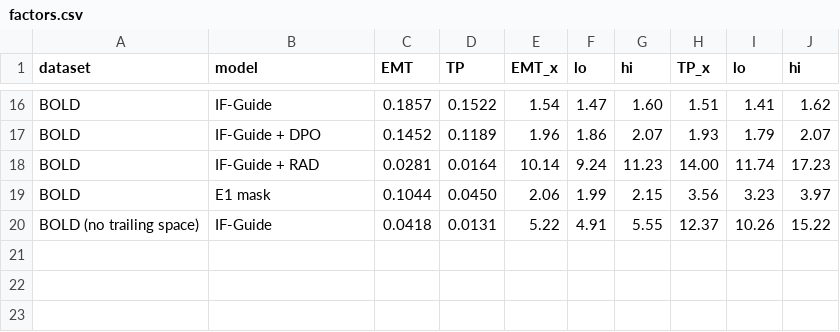
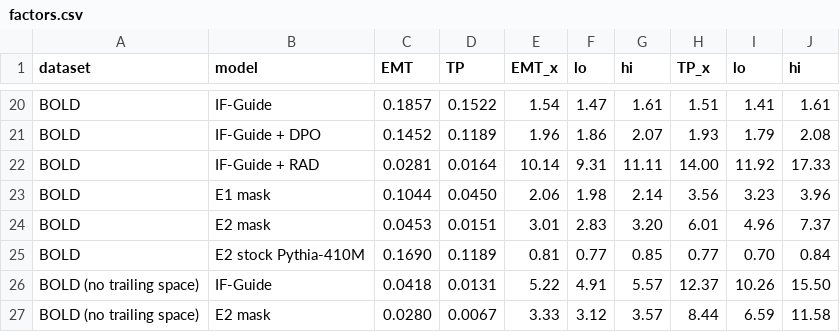
Before and after one commit to parkershamblin/ToxinTrace, a CSV file: results_toxintrace/factors.csv, drawn as a sheet; only a part is shown, gaps mark what is left out; addresses are those after the commit; the diff covers the shown part only; the diff names each change by its address in the sheet, - before the commit and + after, or states it on an @@ line.

```diff
--- a/results_toxintrace/factors.csv
+++ b/results_toxintrace/factors.csv
-G20 (hi): 1.60
+G20 (hi): 1.61
-J20 (hi): 1.62
+J20 (hi): 1.61
-J21 (hi): 2.07
+J21 (hi): 2.08
-F22 (lo): 9.24
+F22 (lo): 9.31
-G22 (hi): 11.23
+G22 (hi): 11.11
-I22 (lo): 11.74
+I22 (lo): 11.92
-J22 (hi): 17.23
+J22 (hi): 17.33
-F23 (lo): 1.99
+F23 (lo): 1.98
-G23 (hi): 2.15
+G23 (hi): 2.14
-J23 (hi): 3.97
+J23 (hi): 3.96
+row 24: BOLD | E2 mask | 0.0453 | 0.0151 | 3.01 | 2.83 | 3.20 | 6.01 | 4.96 | 7.37
+row 25: BOLD | E2 stock Pythia-410M | 0.1690 | 0.1189 | 0.81 | 0.77 | 0.85 | 0.77 | 0.70 | 0.84
-G26 (hi): 5.55
+G26 (hi): 5.57
-J26 (hi): 15.22
+J26 (hi): 15.50
+row 27: BOLD (no trailing space) | E2 mask | 0.0280 | 0.0067 | 3.33 | 3.12 | 3.57 | 8.44 | 6.59 | 11.58
```
Also changed, not shown: 4 added rows and 27 edited cells elsewhere in this file, results_toxintrace/first_word.csv, results_toxintrace/threshold.csv, 7 other files.
